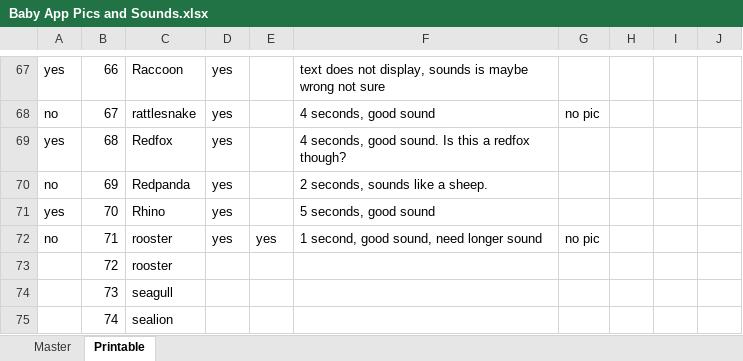
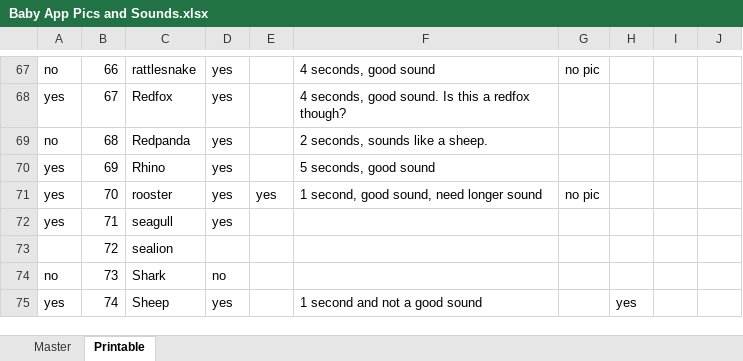
Before and after one commit to Smark11/BabyApp, an Excel workbook: Baby App Pics and Sounds.xlsx, sheet Printable, drawn as a sheet; only a part is shown, gaps mark what is left out; values as stored, in another font and other column widths than the file's, no cell formats; the diff covers the shown part only; the diff names each change by its address in the sheet, - before the commit and + after, or states it on an @@ line.

```diff
--- a/Baby App Pics and Sounds.xlsx (sheet Printable)
+++ b/Baby App Pics and Sounds.xlsx (sheet Printable)
-A67: yes
+A67: no
-C67: Raccoon
+C67: rattlesnake
-F67: text does not display, sounds is maybe wrong not sure
+F67: 4 seconds, good sound
-G67: (empty)
+G67: no pic
-A68: no
+A68: yes
-C68: rattlesnake
+C68: Redfox
-F68: 4 seconds, good sound
+F68: 4 seconds, good sound. Is this a redfox though?
-G68: no pic
+G68: (empty)
-A69: yes
+A69: no
-C69: Redfox
+C69: Redpanda
-F69: 4 seconds, good sound. Is this a redfox though?
+F69: 2 seconds, sounds like a sheep.
-A70: no
+A70: yes
-C70: Redpanda
+C70: Rhino
-F70: 2 seconds, sounds like a sheep.
+F70: 5 seconds, good sound
-C71: Rhino
+C71: rooster
-E71: (empty)
+E71: yes
-F71: 5 seconds, good sound
+F71: 1 second, good sound, need longer sound
-G71: (empty)
+G71: no pic
-A72: no
+A72: yes
-C72: rooster
+C72: seagull
-E72: yes
+E72: (empty)
-F72: 1 second, good sound, need longer sound
+F72: (empty)
-G72: no pic
+G72: (empty)
-C73: rooster
+C73: sealion
-A74: (empty)
+A74: no
-C74: seagull
+C74: Shark
-D74: (empty)
+D74: no
-A75: (empty)
+A75: yes
-C75: sealion
+C75: Sheep
-D75: (empty)
+D75: yes
-F75: (empty)
+F75: 1 second and not a good sound
-H75: (empty)
+H75: yes
```
Also changed, not shown: 1 added row, 2 removed rows and 66 edited cells elsewhere in this sheet, cell formats, 56 other files.
